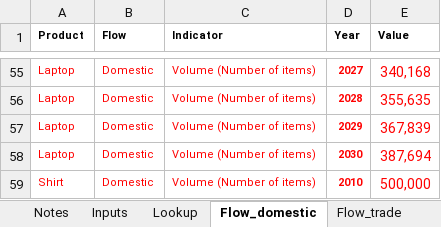
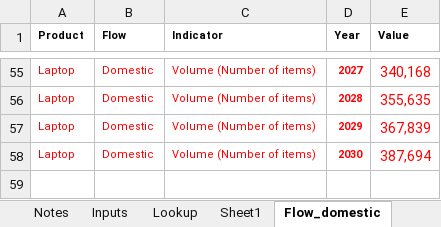
Before and after one commit to OliverLysa/observatory-data-prep, an Excel workbook: scripts/data_extraction_transformation/stock_outflow_calculation/dataset.xlsx, sheet Flow_domestic, drawn as a sheet; only a part is shown, gaps mark what is left out; values as stored, in another font and other column widths than the file's, no borders; the diff names each change by its address in the sheet, - before the commit and + after, or states it on an @@ line.

```diff
--- a/scripts/data_extraction_transformation/stock_outflow_calculation/dataset.xlsx (sheet Flow_domestic)
+++ b/scripts/data_extraction_transformation/stock_outflow_calculation/dataset.xlsx (sheet Flow_domestic)
@@ sheet tab unhidden: Sheet1 @@
-row 59: Shirt | Domestic | Volume (Number of items) | 2010 | 500,000
```
Also changed, not shown: sheet Lifespan-based_stock_model_toas, sheet Lifespan-based_stock_model, sheet Flow_trade, sheet Composition, sheet Lookup, other sheet tabs, formulas that keep their value, charts or pictures, cleaned_data/electronics_stacked_area_chart.xlsx, 19 other files.
